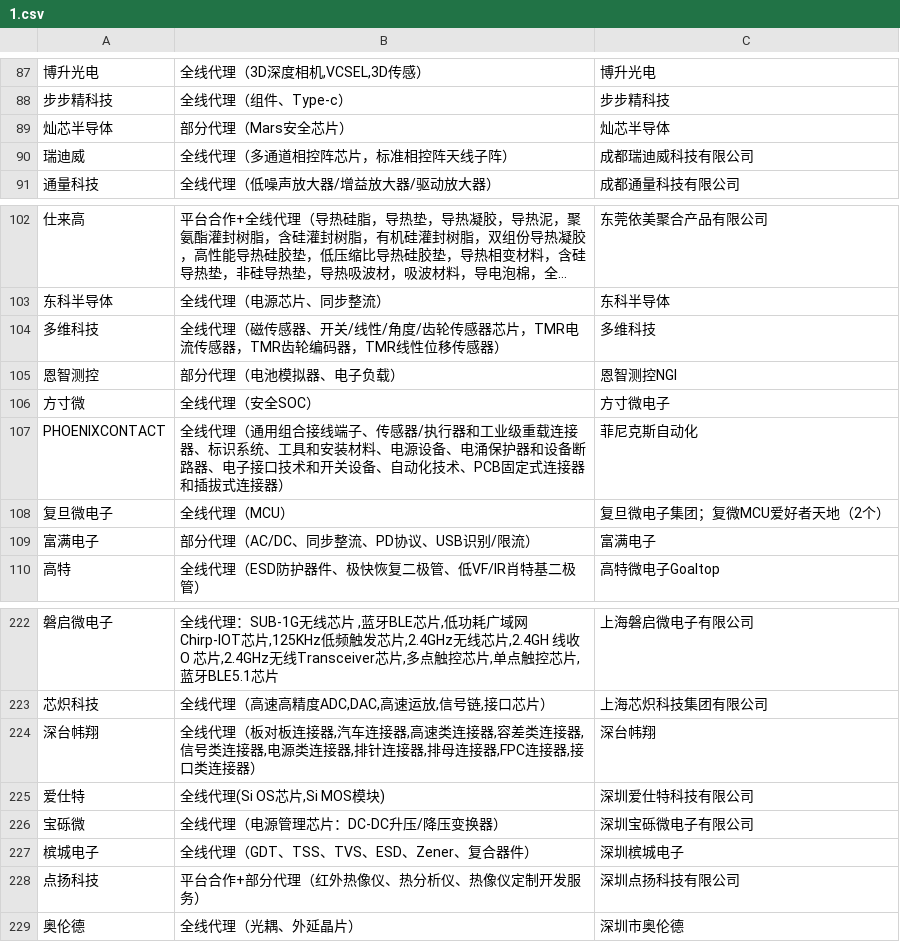
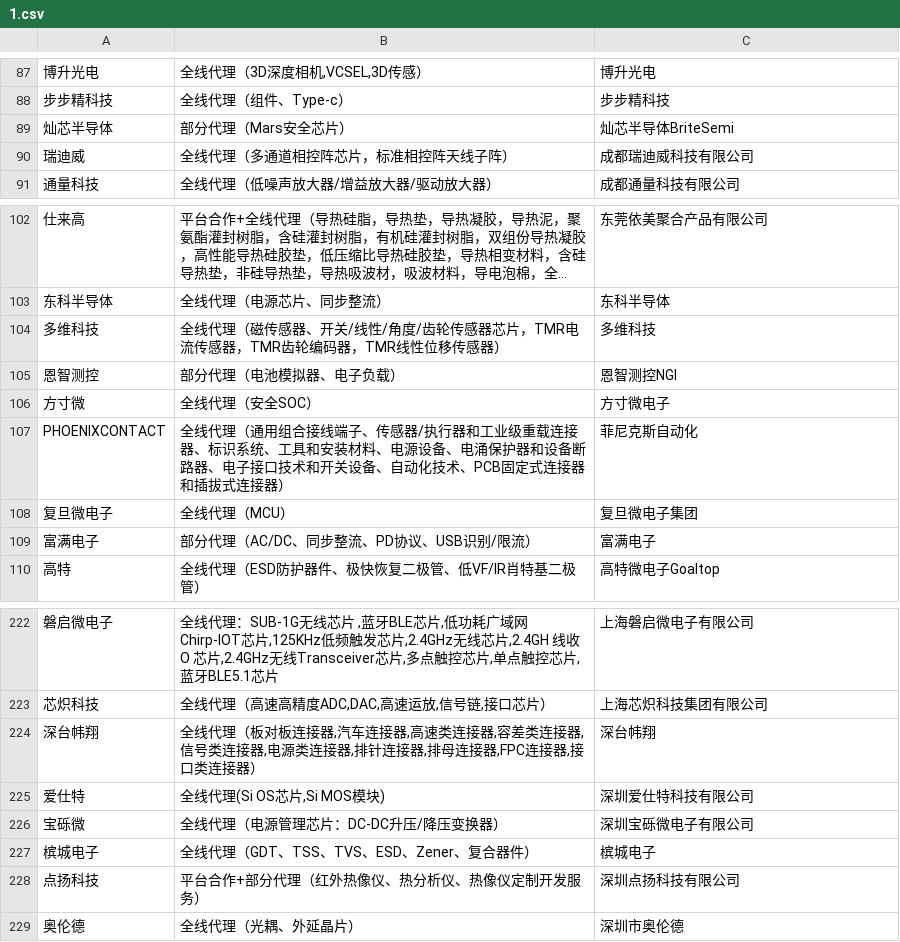
Before and after one commit to jordenchen/pythonProject, a CSV file: file/1.csv, drawn as a sheet; only a part is shown, gaps mark what is left out; long unchanged cells end in …; the diff covers the shown part only; the diff names each change by its address in the sheet, - before the commit and + after, or states it on an @@ line.

```diff
--- a/file/1.csv
+++ b/file/1.csv
-C89: 灿芯半导体
+C89: 灿芯半导体BriteSemi
-C108: 复旦微电子集团；复微MCU爱好者天地（2个）
+C108: 复旦微电子集团
-C227: 深圳槟城电子
+C227: 槟城电子
```
Also changed, not shown: 7 edited cells elsewhere in this file, 5 other files.
